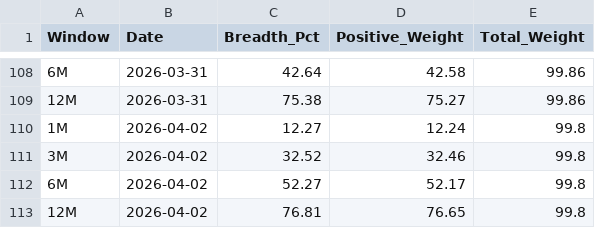
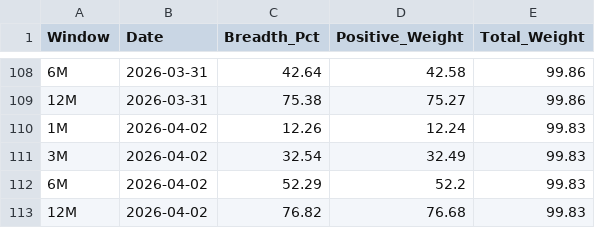
Before and after one commit to vpansare1/SPY-mkt-breadth, a CSV file: sp500_breadth_history.csv, drawn as a sheet; only a part is shown, gaps mark what is left out.

```diff
--- a/sp500_breadth_history.csv
+++ b/sp500_breadth_history.csv
@@ -109,5 +109,5 @@ Window,Date,Breadth_Pct,Positive_Weight,Total_Weight
 12M,2026-03-31,75.38,75.27,99.86
-1M,2026-04-02,12.27,12.24,99.8
-3M,2026-04-02,32.52,32.46,99.8
-6M,2026-04-02,52.27,52.17,99.8
-12M,2026-04-02,76.81,76.65,99.8
+1M,2026-04-02,12.26,12.24,99.83
+3M,2026-04-02,32.54,32.49,99.83
+6M,2026-04-02,52.29,52.2,99.83
+12M,2026-04-02,76.82,76.68,99.83
```
Also changed, not shown: sp500_weights_history.csv.
